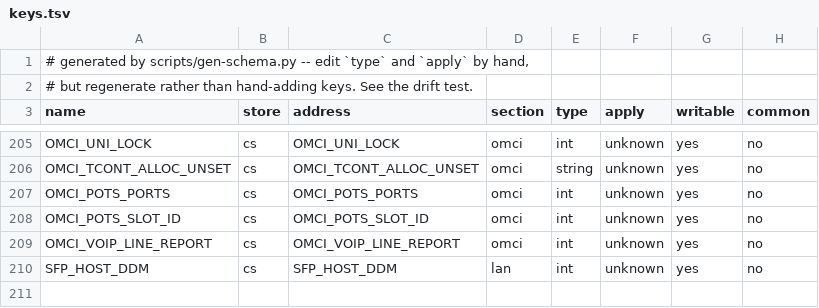
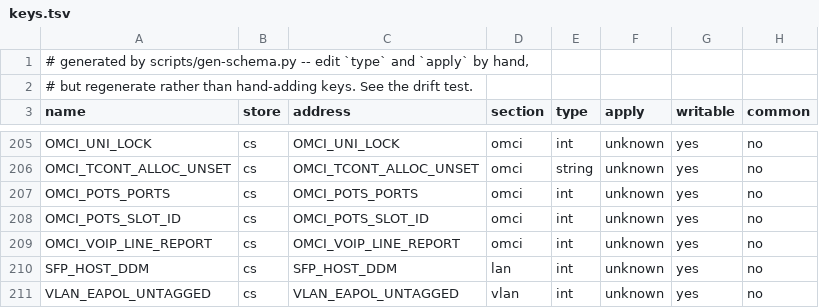
Before and after one commit to AndreZiviani/odi-ui, a TSV file: schema/keys.tsv, drawn as a sheet; only a part is shown, gaps mark what is left out.

Commit message:
Config: VLAN_EAPOL_UNTAGGED, 802.1X EAPOL without the service tag
odi-oss reads VLAN_EAPOL_UNTAGGED from odi.conf (odi-oss #336, for
#301): with the manual tag on (VLAN config mode 1, manual VLAN mode 1)
and the key at 1, EAPOL frames cross the stick untagged in both
directions while everything else keeps the service tag. It is for an
ISP that authenticates the line with 802.1X on untagged or VLAN 0
frames while the service is on a VLAN, so the router can keep one
untagged WAN interface.

The VLAN page shows it after the service VLAN ID and priority, as an
on/off choice with off (unset) as the default, and gated on the same
two keys: in transparent mode the row says it is ignored and Save
refuses a leftover edit. Class live, action omci, like the other VLAN
keys: omcid rebuilds the connections on SIGHUP and the ONU stays in O5.
The help says it is experimental and not yet run against a line that
uses EAP, and the note says the VID 0 rule downstream passes every
priority-tagged VID 0 frame, not only EAPOL.

keys.tsv and consumers.tsv get the row by hand, as for the other
odi-only keys: neither generator sees odi.conf. make check covers the
gating; smoke.sh checks the omci action and that 2 is refused.

```diff
--- a/schema/keys.tsv
+++ b/schema/keys.tsv
@@ -210 +210,2 @@ OMCI_VOIP_LINE_REPORT	cs	OMCI_VOIP_LINE_REPORT	omci	int	unknown	yes	no
 SFP_HOST_DDM	cs	SFP_HOST_DDM	lan	int	unknown	yes	no
+VLAN_EAPOL_UNTAGGED	cs	VLAN_EAPOL_UNTAGGED	vlan	int	unknown	yes	no
```
Also changed, not shown: schema/consumers.tsv, schema/meta.tsv, 5 other files.
